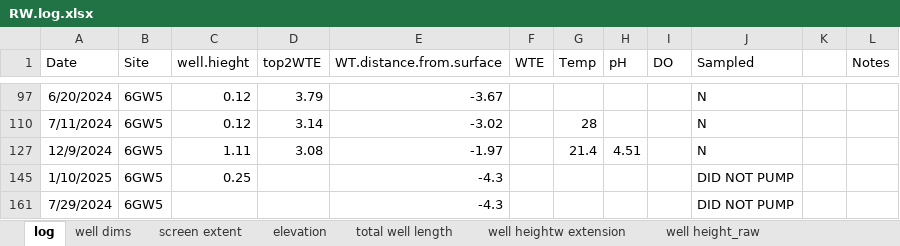
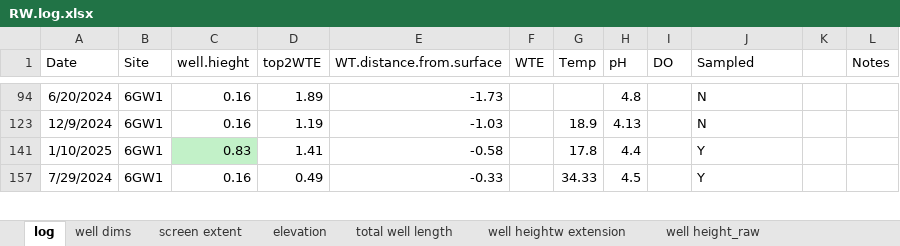
Before and after one commit to samthowley/Dissertation, an Excel workbook: 01_Raw_data/RW.log.xlsx, sheet log, drawn as a sheet; only a part is shown, gaps mark what is left out; values as stored, in another font and other column widths than the file's, no borders; removed rows and columns are numbered as before the commit, all else as after; the diff covers the shown part only; the diff names each change by its address in the sheet, - before the commit and + after, or states it on an @@ line.

```diff
--- a/01_Raw_data/RW.log.xlsx (sheet log)
+++ b/01_Raw_data/RW.log.xlsx (sheet log)
-B94 (Site): 6GW5
+B94 (Site): 6GW1
-C94 (well.hieght): 0.12
+C94 (well.hieght): 0.16
-D94 (top2WTE): 3.79
+D94 (top2WTE): 1.89
-E94 (WT.distance.from.surface): -3.67
+E94 (WT.distance.from.surface): -1.73
-H94 (pH): (empty)
+H94 (pH): 4.8
@@ row 110 hidden: 7/11/2024 | 6GW5 | 0.12 | 3.14 | -3.02 |  | 28 |  |  | N @@
-B123 (Site): 6GW5
+B123 (Site): 6GW1
-C123 (well.hieght): 1.11
+C123 (well.hieght): 0.16
-D123 (top2WTE): 3.08
+D123 (top2WTE): 1.19
-E123 (WT.distance.from.surface): -1.97
+E123 (WT.distance.from.surface): -1.03
-G123 (Temp): 21.4
+G123 (Temp): 18.9
-H123 (pH): 4.51
+H123 (pH): 4.13
-B141 (Site): 6GW5
+B141 (Site): 6GW1
-C141 (well.hieght): 0.25
+C141 (well.hieght): 0.83
-C141 fill: none
+C141 fill: #C2F1C8
-D141 (top2WTE): (empty)
+D141 (top2WTE): 1.41
-E141 (WT.distance.from.surface): -4.3
+E141 (WT.distance.from.surface): -0.58
-G141 (Temp): (empty)
+G141 (Temp): 17.8
-H141 (pH): (empty)
+H141 (pH): 4.4
-J141 (Sampled): DID NOT PUMP
+J141 (Sampled): Y
-B157 (Site): 6GW5
+B157 (Site): 6GW1
-C157 (well.hieght): (empty)
+C157 (well.hieght): 0.16
-D157 (top2WTE): (empty)
+D157 (top2WTE): 0.49
-E157 (WT.distance.from.surface): -4.3
+E157 (WT.distance.from.surface): -0.33
-G157 (Temp): (empty)
+G157 (Temp): 34.33
-H157 (pH): (empty)
+H157 (pH): 4.5
-J157 (Sampled): DID NOT PUMP
+J157 (Sampled): Y
```
Also changed, not shown: 49 edited cells elsewhere in this sheet, sheet scope elevations 04172026, sheet scope elevations, 11 other files.
